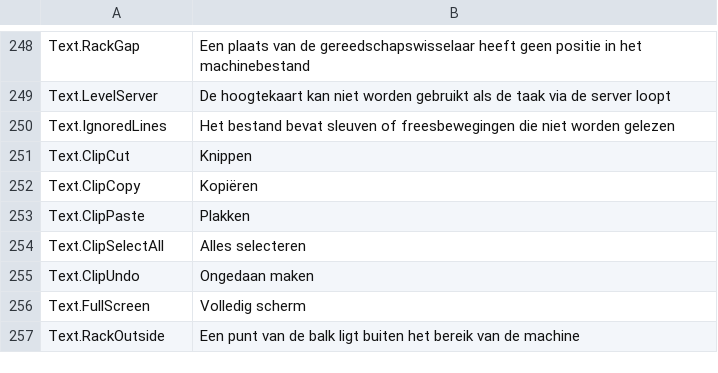
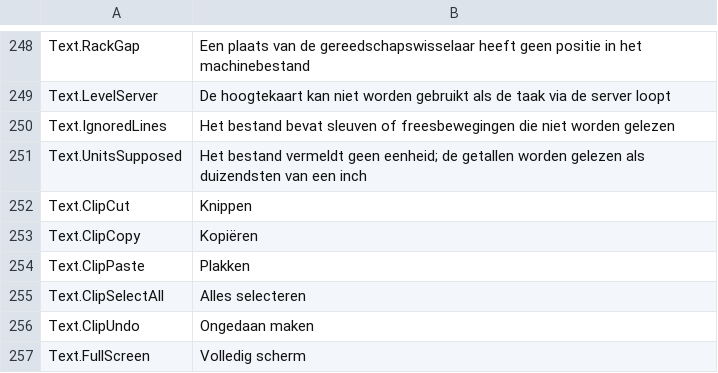
Before and after one commit to JuanenRac/EH3D-DRILLPRO, a TSV file: locales/nl.tsv, drawn as a sheet; only a part is shown, gaps mark what is left out; the shorter side is filled out with more unchanged rows.

Commit message:
Say when the unit of a drill file was supposed and not declared

```diff
--- a/locales/nl.tsv
+++ b/locales/nl.tsv
@@ -250,2 +250,3 @@ Text.LevelServer	De hoogtekaart kan niet worden gebruikt als de taak via de serv
 Text.IgnoredLines	Het bestand bevat sleuven of freesbewegingen die niet worden gelezen
+Text.UnitsSupposed	Het bestand vermeldt geen eenheid; de getallen worden gelezen als duizendsten van een inch
 Text.ClipCut	Knippen
```
Also changed, not shown: locales/ca.tsv, locales/hu.tsv, 30 other files.
